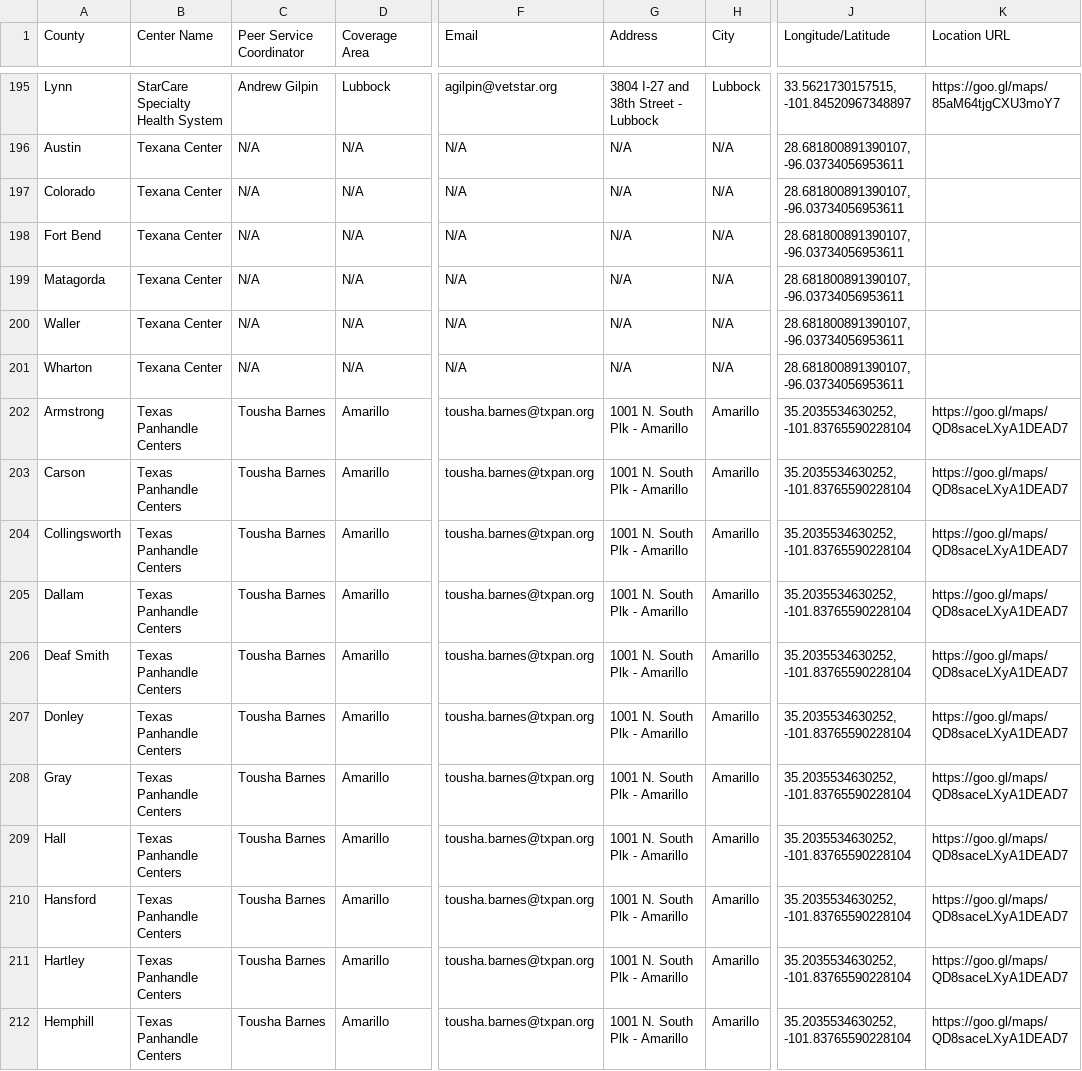
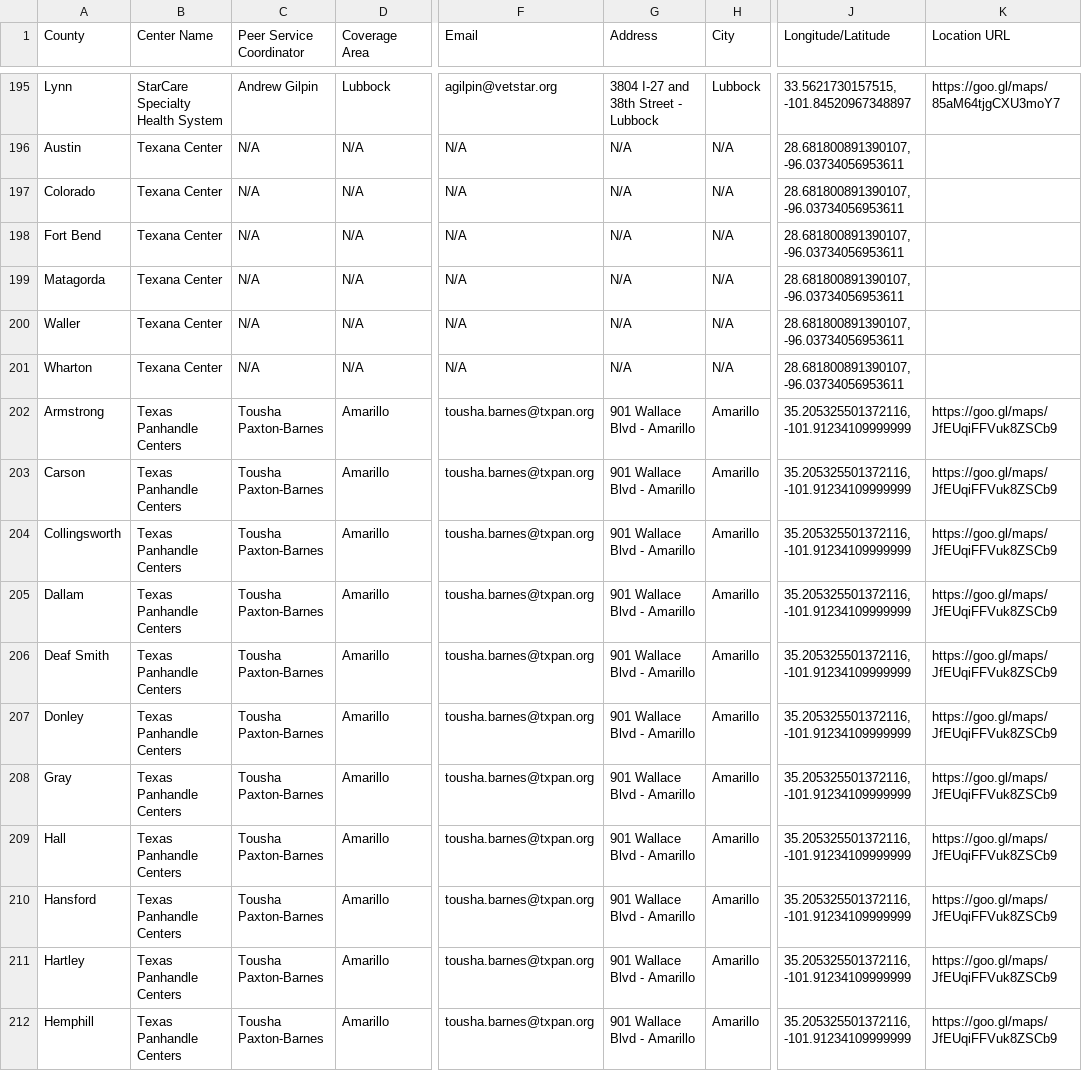
Before and after one commit to YoodleLLC/find-your-psc, a CSV file: data/VMHD Coverage Sheet - Jul 6 2022 - URLs (1).csv, drawn as a sheet; only a part is shown, gaps mark what is left out; the diff covers the shown part only; the diff names each change by its address in the sheet, - before the commit and + after, or states it on an @@ line.

Commit message:
Update VMHD Coverage Sheet - Jul 6 2022 - URLs (1).csv

```diff
--- a/data/VMHD Coverage Sheet - Jul 6 2022 - URLs (1).csv
+++ b/data/VMHD Coverage Sheet - Jul 6 2022 - URLs (1).csv
-C202:C212 (Peer Service Coordinator): Tousha Barnes
+C202:C212 (Peer Service Coordinator): Tousha Paxton-Barnes
-G202:G212 (Address): 1001 N. South Plk - Amarillo
+G202:G212 (Address): 901 Wallace Blvd - Amarillo
-J202:J212 (Longitude/Latitude): 35.2035534630252, -101.83765590228104
+J202:J212 (Longitude/Latitude): 35.205325501372116, -101.91234109999999
-K202:K212 (Location URL): https://goo.gl/maps/QD8saceLXyA1DEAD7
+K202:K212 (Location URL): https://goo.gl/maps/JfEUqiFFVuk8ZSCb9
```
Also changed, not shown: 40 edited cells elsewhere in this file.
